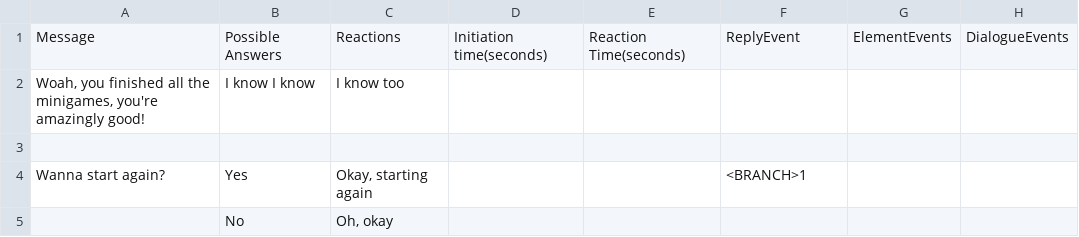
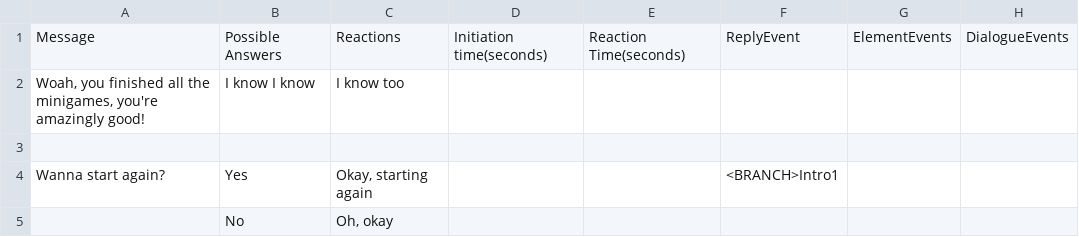
Before and after one commit to Sethioss/EpsilonProject, a CSV file: Epsilon Project/Assets/Resources/Tables/6.csv, drawn as a sheet.

```diff
--- a/Epsilon Project/Assets/Resources/Tables/6.csv
+++ b/Epsilon Project/Assets/Resources/Tables/6.csv
@@ -3,3 +3,3 @@ Woah, you finished all the minigames, you're amazingly good!;I know I know;I kno
 ;;;;;;;
-Wanna start again?;Yes;Okay, starting again;;;<BRANCH>1;;
+Wanna start again?;Yes;Okay, starting again;;;<BRANCH>Intro1;;
 ;No;Oh, okay;;;;;
```
Also changed, not shown: Epsilon Project/Assets/Resources/Tables/4.csv, Epsilon Project/Assets/Resources/Tables/5.csv, 7 other files.
